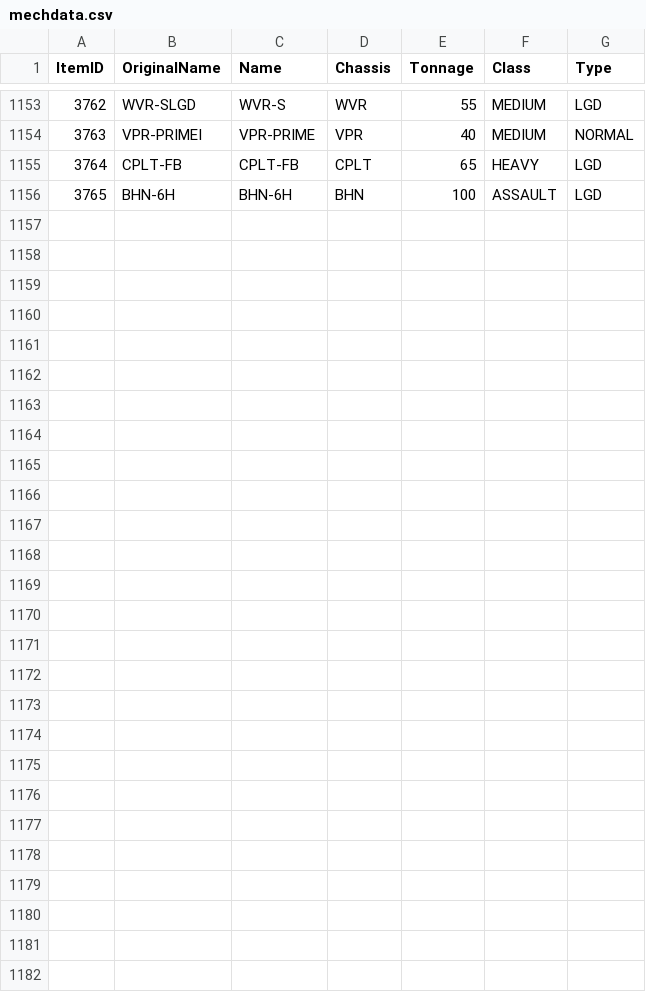
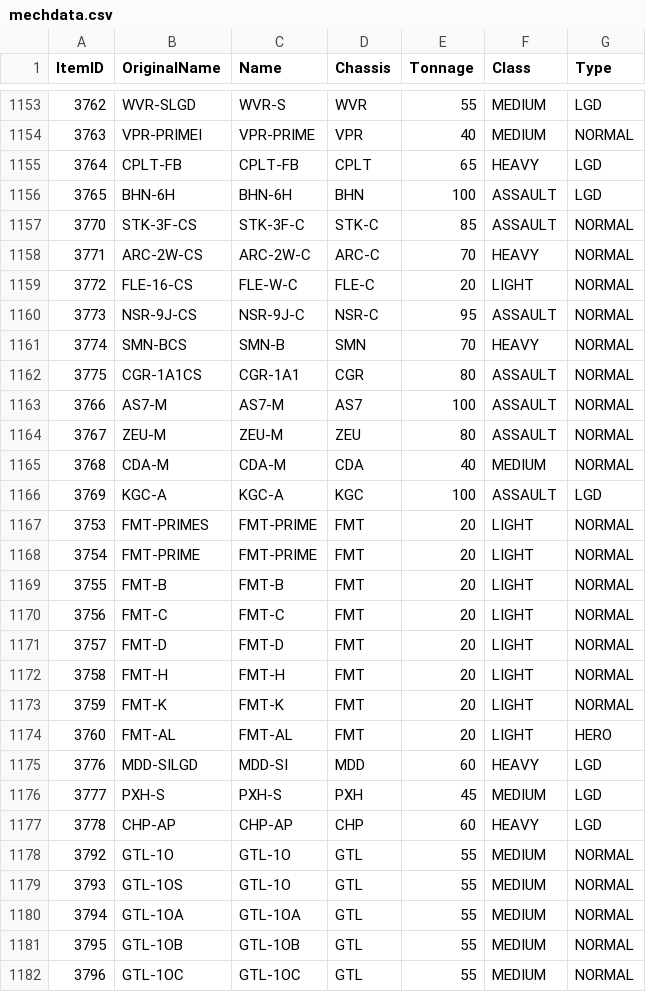
Before and after one commit to iT-Drake/MWOCompStatsVisualization, a CSV file: examples/mechdata.csv, drawn as a sheet; only a part is shown, gaps mark what is left out.

```diff
--- a/examples/mechdata.csv
+++ b/examples/mechdata.csv
@@ -1156 +1156,27 @@ ItemID,OriginalName,Name,Chassis,Tonnage,Class,Type
 3765,BHN-6H,BHN-6H,BHN,100,ASSAULT,LGD
+3770,STK-3F-CS,STK-3F-C,STK-C,85,ASSAULT,NORMAL
+3771,ARC-2W-CS,ARC-2W-C,ARC-C,70,HEAVY,NORMAL
+3772,FLE-16-CS,FLE-W-C,FLE-C,20,LIGHT,NORMAL
+3773,NSR-9J-CS,NSR-9J-C,NSR-C,95,ASSAULT,NORMAL
+3774,SMN-BCS,SMN-B,SMN,70,HEAVY,NORMAL
+3775,CGR-1A1CS,CGR-1A1,CGR,80,ASSAULT,NORMAL
+3766,AS7-M,AS7-M,AS7,100,ASSAULT,NORMAL
+3767,ZEU-M,ZEU-M,ZEU,80,ASSAULT,NORMAL
+3768,CDA-M,CDA-M,CDA,40,MEDIUM,NORMAL
+3769,KGC-A,KGC-A,KGC,100,ASSAULT,LGD
+3753,FMT-PRIMES,FMT-PRIME,FMT,20,LIGHT,NORMAL
+3754,FMT-PRIME,FMT-PRIME,FMT,20,LIGHT,NORMAL
+3755,FMT-B,FMT-B,FMT,20,LIGHT,NORMAL
+3756,FMT-C,FMT-C,FMT,20,LIGHT,NORMAL
+3757,FMT-D,FMT-D,FMT,20,LIGHT,NORMAL
+3758,FMT-H,FMT-H,FMT,20,LIGHT,NORMAL
+3759,FMT-K,FMT-K,FMT,20,LIGHT,NORMAL
+3760,FMT-AL,FMT-AL,FMT,20,LIGHT,HERO
+3776,MDD-SILGD,MDD-SI,MDD,60,HEAVY,LGD
+3777,PXH-S,PXH-S,PXH,45,MEDIUM,LGD
+3778,CHP-AP,CHP-AP,CHP,60,HEAVY,LGD
+3792,GTL-1O,GTL-1O,GTL,55,MEDIUM,NORMAL
+3793,GTL-1OS,GTL-1O,GTL,55,MEDIUM,NORMAL
+3794,GTL-1OA,GTL-1OA,GTL,55,MEDIUM,NORMAL
+3795,GTL-1OB,GTL-1OB,GTL,55,MEDIUM,NORMAL
+3796,GTL-1OC,GTL-1OC,GTL,55,MEDIUM,NORMAL
```
Also changed, not shown: 3 other files.
